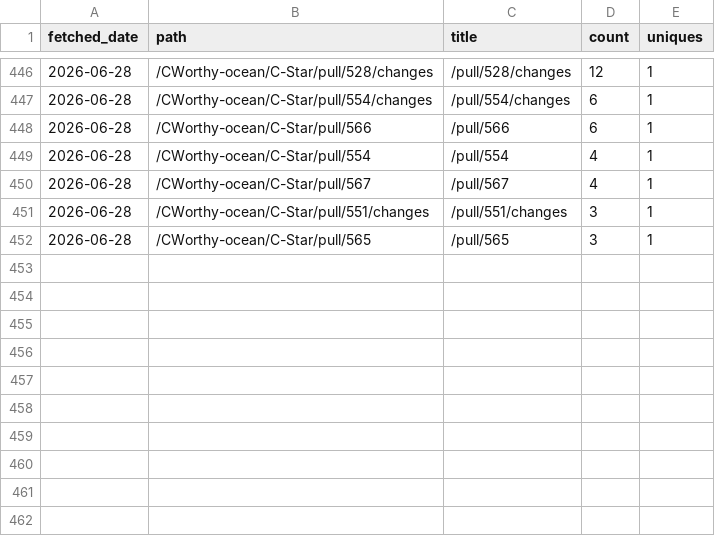
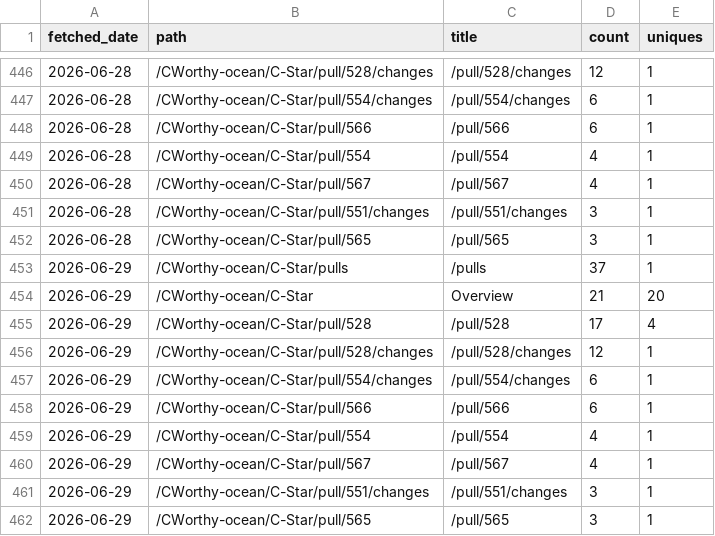
Before and after one commit to CWorthy-ocean/cworthy-gh-metrics, a CSV file: data/CWorthy-ocean/C-Star/paths.csv, drawn as a sheet; only a part is shown, gaps mark what is left out; the diff names each change by its address in the sheet, - before the commit and + after, or states it on an @@ line.

```diff
--- a/data/CWorthy-ocean/C-Star/paths.csv
+++ b/data/CWorthy-ocean/C-Star/paths.csv
+row 453: 2026-06-29 | /CWorthy-ocean/C-Star/pulls | /pulls | 37 | 1
+row 454: 2026-06-29 | /CWorthy-ocean/C-Star | Overview | 21 | 20
+row 455: 2026-06-29 | /CWorthy-ocean/C-Star/pull/528 | /pull/528 | 17 | 4
+row 456: 2026-06-29 | /CWorthy-ocean/C-Star/pull/528/changes | /pull/528/changes | 12 | 1
+row 457: 2026-06-29 | /CWorthy-ocean/C-Star/pull/554/changes | /pull/554/changes | 6 | 1
+row 458: 2026-06-29 | /CWorthy-ocean/C-Star/pull/566 | /pull/566 | 6 | 1
+row 459: 2026-06-29 | /CWorthy-ocean/C-Star/pull/554 | /pull/554 | 4 | 1
+row 460: 2026-06-29 | /CWorthy-ocean/C-Star/pull/567 | /pull/567 | 4 | 1
+row 461: 2026-06-29 | /CWorthy-ocean/C-Star/pull/551/changes | /pull/551/changes | 3 | 1
+row 462: 2026-06-29 | /CWorthy-ocean/C-Star/pull/565 | /pull/565 | 3 | 1
```
Also changed, not shown: data/CWorthy-ocean/C-Star/referrers.csv, data/CWorthy-ocean/cson-forge/paths.csv, 19 other files.
